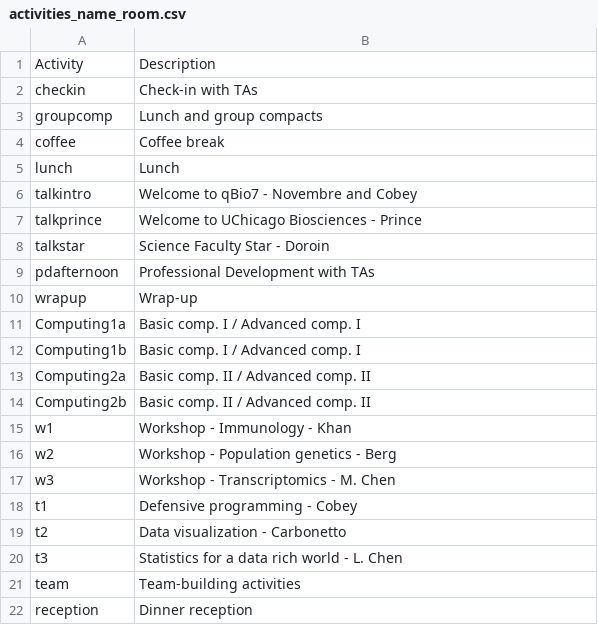
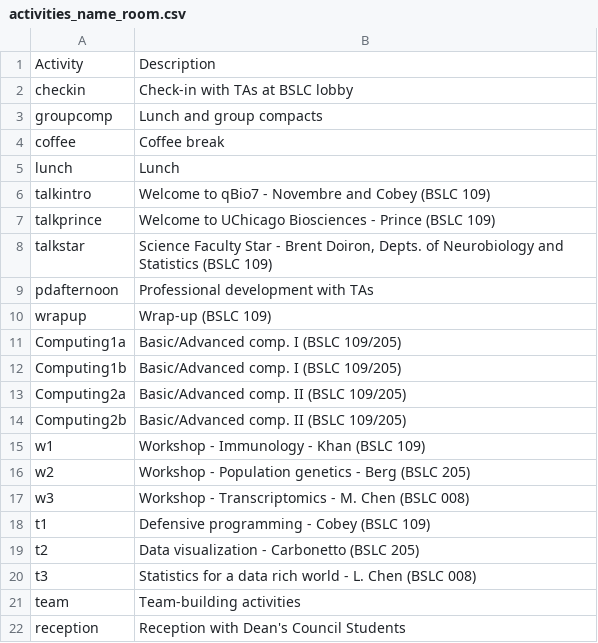
Before and after one commit to jnovembre/BSD-QBio7, a CSV file: schedule/code_generate_schedule/tables/activities_name_room.csv, drawn as a sheet.

Commit message:
Tweaks to schedule wording

```diff
--- a/schedule/code_generate_schedule/tables/activities_name_room.csv
+++ b/schedule/code_generate_schedule/tables/activities_name_room.csv
@@ -1,3 +1,3 @@
 Activity,Description
-checkin,Check-in with TAs
+checkin,Check-in with TAs at BSLC lobby
 groupcomp,Lunch and group compacts
@@ -5,18 +5,18 @@ coffee,Coffee break
 lunch,Lunch
-talkintro,Welcome to qBio7 - Novembre and Cobey
-talkprince,Welcome to UChicago Biosciences - Prince
-talkstar,Science Faculty Star - Doroin
-pdafternoon,Professional Development with TAs
-wrapup,Wrap-up
-Computing1a,Basic comp. I / Advanced comp. I
-Computing1b,Basic comp. I / Advanced comp. I
-Computing2a,Basic comp. II / Advanced comp. II
-Computing2b,Basic comp. II / Advanced comp. II
-w1,Workshop - Immunology - Khan
-w2,Workshop - Population genetics - Berg
-w3,Workshop - Transcriptomics - M. Chen
-t1,Defensive programming - Cobey
-t2,Data visualization - Carbonetto
-t3,Statistics for a data rich world - L. Chen
+talkintro,Welcome to qBio7 - Novembre and Cobey (BSLC 109)
+talkprince,Welcome to UChicago Biosciences - Prince (BSLC 109)
+talkstar,"Science Faculty Star - Brent Doiron, Depts. of Neurobiology and Statistics (BSLC 109)"
+pdafternoon,Professional development with TAs
+wrapup,Wrap-up (BSLC 109)
+Computing1a,Basic/Advanced comp. I (BSLC 109/205)
+Computing1b,Basic/Advanced comp. I (BSLC 109/205)
+Computing2a,Basic/Advanced comp. II (BSLC 109/205)
+Computing2b,Basic/Advanced comp. II (BSLC 109/205)
+w1,Workshop - Immunology - Khan (BSLC 109)
+w2,Workshop - Population genetics - Berg (BSLC 205)
+w3,Workshop - Transcriptomics - M. Chen (BSLC 008)
+t1,Defensive programming - Cobey (BSLC 109)
+t2,Data visualization - Carbonetto (BSLC 205)
+t3,Statistics for a data rich world - L. Chen (BSLC 008)
 team,Team-building activities
-reception,Dinner reception
+reception,Reception with Dean's Council Students
```
Also changed, not shown: 26 other files.
